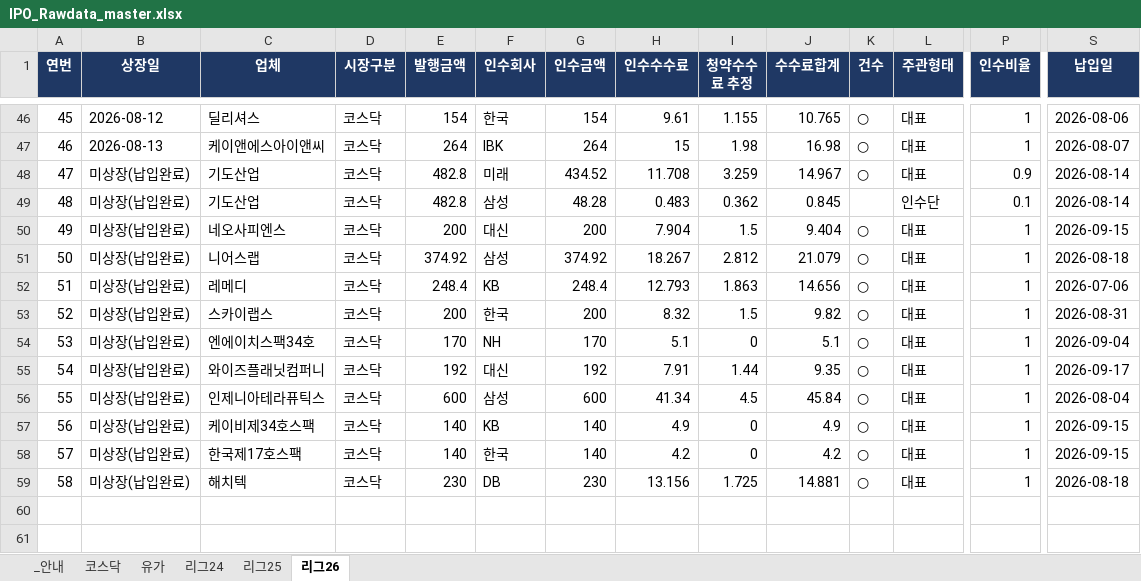
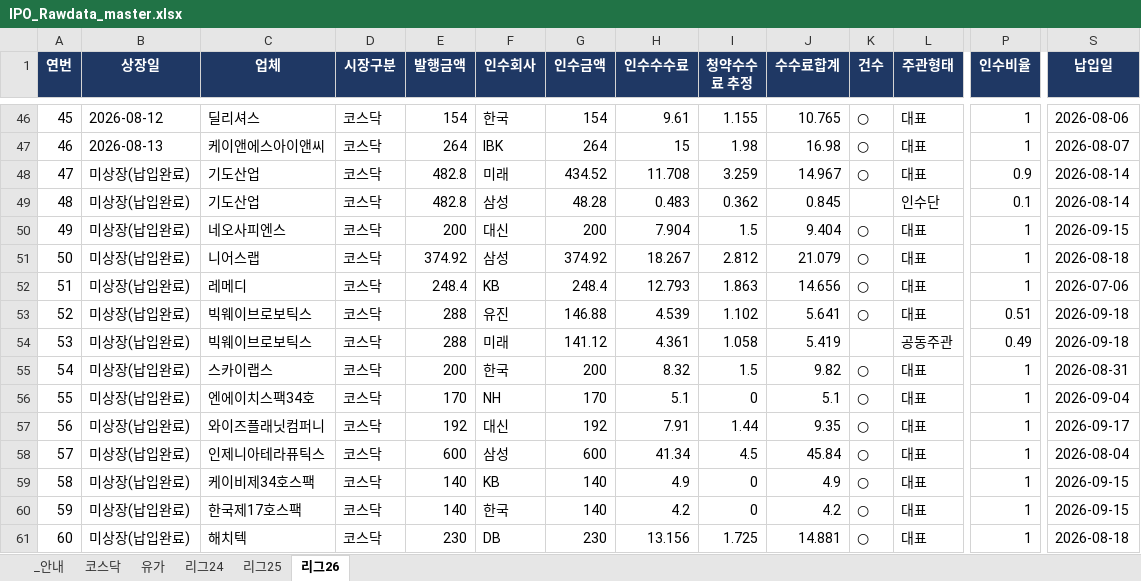
Before and after one commit to history-dungeon-user/IPO-MARKET-REVIEW, an Excel workbook: IPO_Rawdata_master.xlsx, sheet 리그26, drawn as a sheet; only a part is shown, gaps mark what is left out; values as stored, in another font and other column widths than the file's, no borders; addresses are those after the commit; rows hold the shown columns only; the diff names each change by its address in the sheet, - before the commit and + after, or states it on an @@ line.

```diff
--- a/IPO_Rawdata_master.xlsx (sheet 리그26)
+++ b/IPO_Rawdata_master.xlsx (sheet 리그26)
+row 53: 52 | 미상장(납입완료) | 빅웨이브로보틱스 | 코스닥 | 288 | 유진 | 146.88 | 4.539 | 1.102 | 5.641 | ○ | 대표 | 0.51 | 2026-09-18
+row 54: 53 | 미상장(납입완료) | 빅웨이브로보틱스 | 코스닥 | 288 | 미래 | 141.12 | 4.361 | 1.058 | 5.419 |  | 공동주관 | 0.49 | 2026-09-18
@@ column A (연번) renumbered from row 55 down @@
```
Also changed, not shown: IPO_analysis.xlsx, 8 other files.
